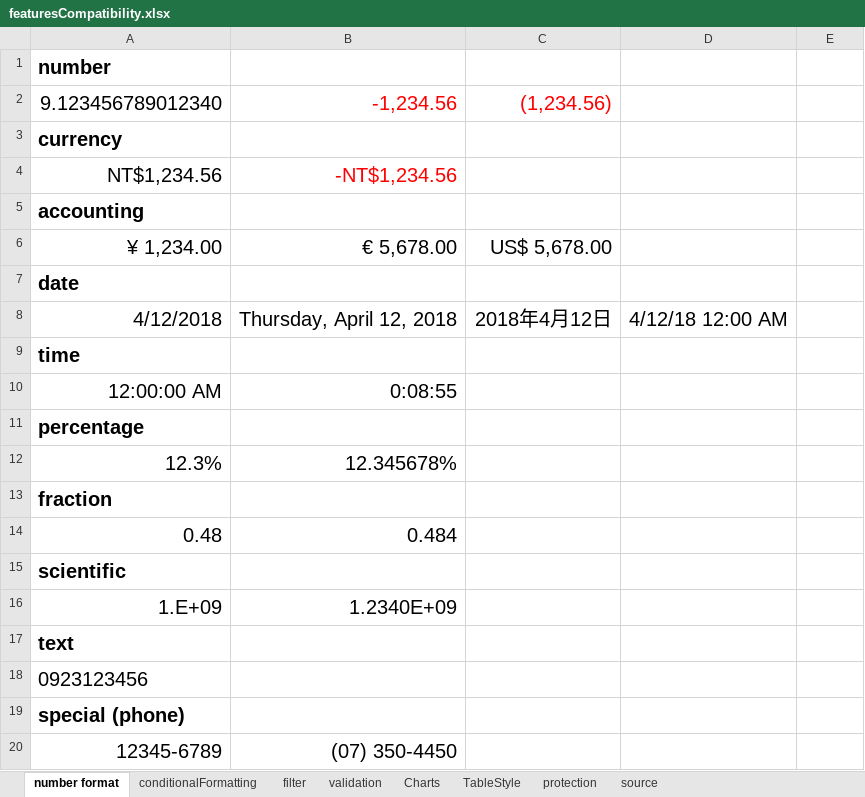
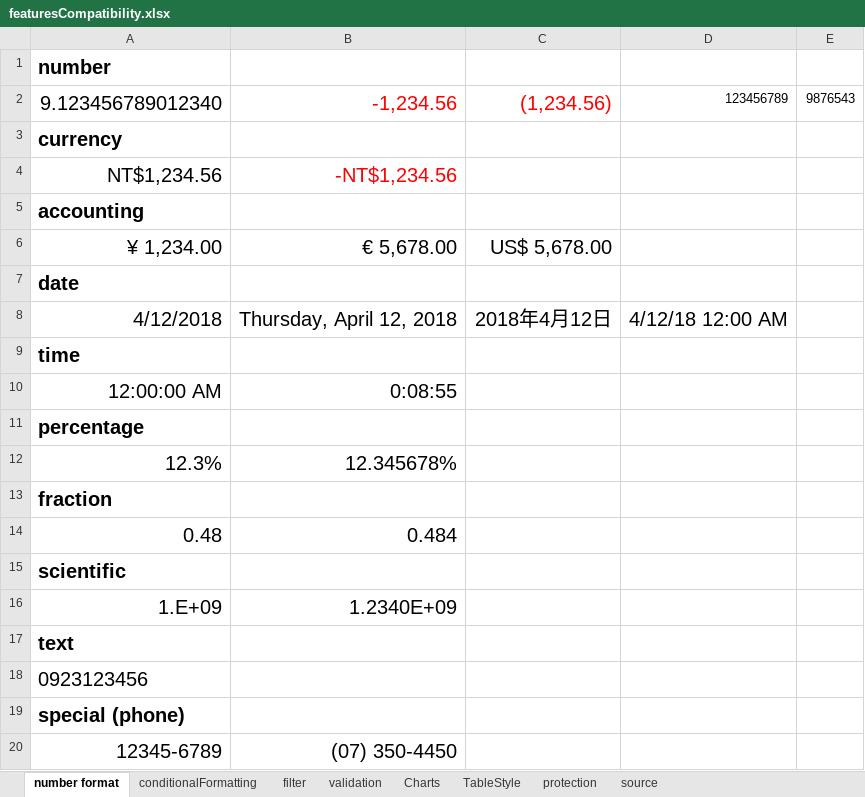
Before and after one commit to keikai/keikai-demo, an Excel workbook: src/main/webapp/book/demo/featuresCompatibility.xlsx, sheet number format, drawn as a sheet; values as stored, in another font and other column widths than the file's, no borders; the diff names each change by its address in the sheet, - before the commit and + after, or states it on an @@ line.

```diff
--- a/src/main/webapp/book/demo/featuresCompatibility.xlsx (sheet number format)
+++ b/src/main/webapp/book/demo/featuresCompatibility.xlsx (sheet number format)
-D2: (empty)
+D2: 123456789
-E2: (empty)
+E2: 9876543
```
Also changed, not shown: charts or pictures, src/main/webapp/book/numberFormat.xlsx.
